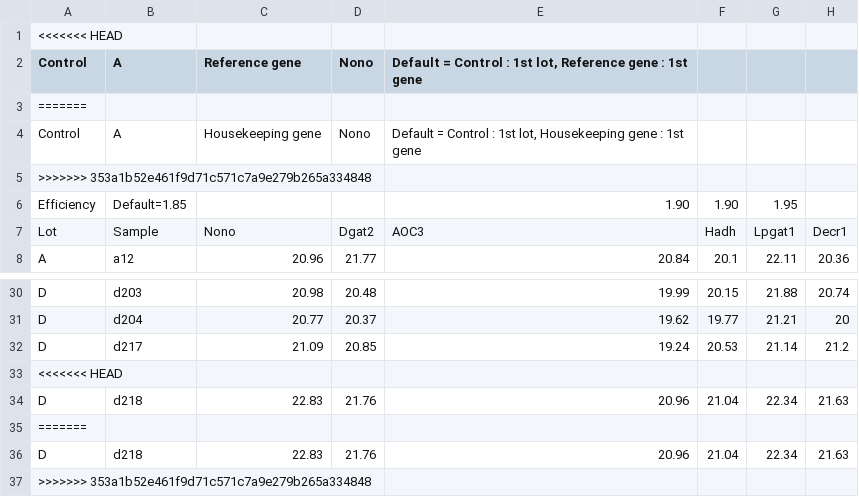
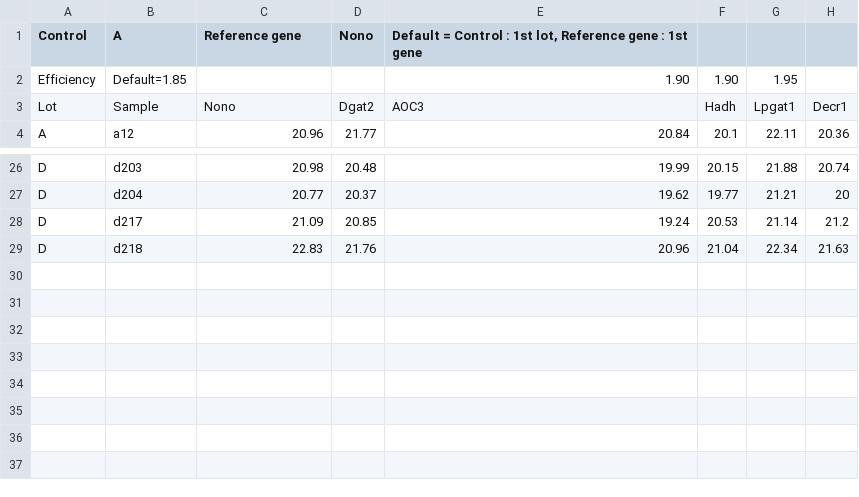
Before and after one commit to JeremyTournayre/do_my_qPCRcalc, a TSV file: example.tsv, drawn as a sheet; only a part is shown, gaps mark what is left out; the diff names each change by its address in the sheet, - before the commit and + after, or states it on an @@ line.

```diff
--- a/example.tsv
+++ b/example.tsv
-row 1: <<<<<<< HEAD
-row 3: =======
-row 4: Control | A | Housekeeping gene | Nono | Default = Control : 1st lot, Housekeeping gene : 1st gene
-row 5: >>>>>>> 353a1b52e461f9d71c571c7a9e279b265a334848
-row 33: <<<<<<< HEAD
-row 35: =======
-row 36: D | d218 | 22.83 | 21.76 | 20.96 | 21.04 | 22.34 | 21.63
-row 37: >>>>>>> 353a1b52e461f9d71c571c7a9e279b265a334848
```
Also changed, not shown: template.tsv, 2 other files.
